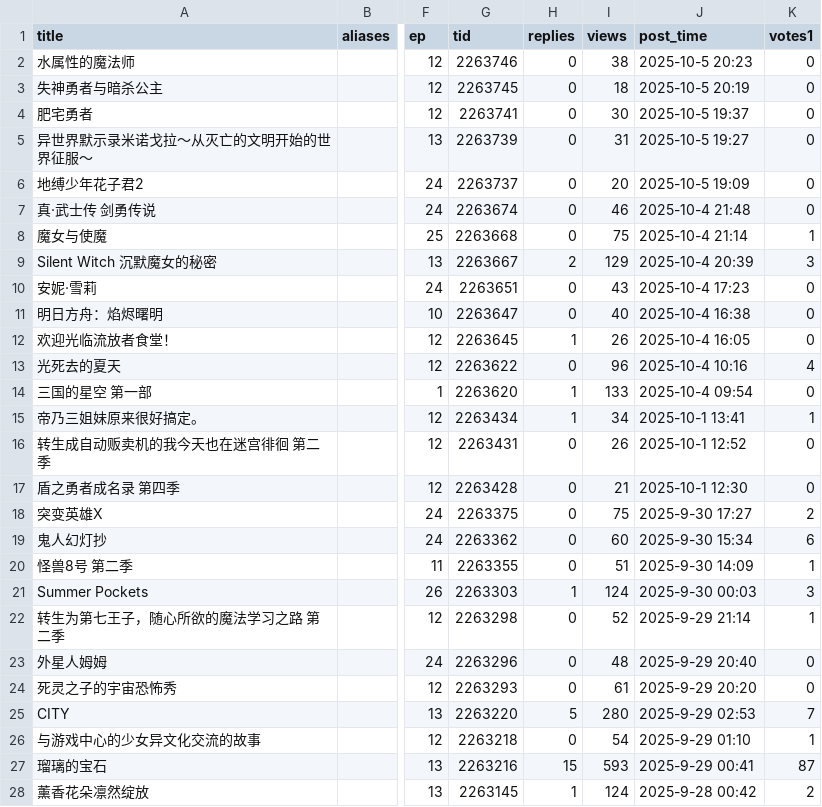
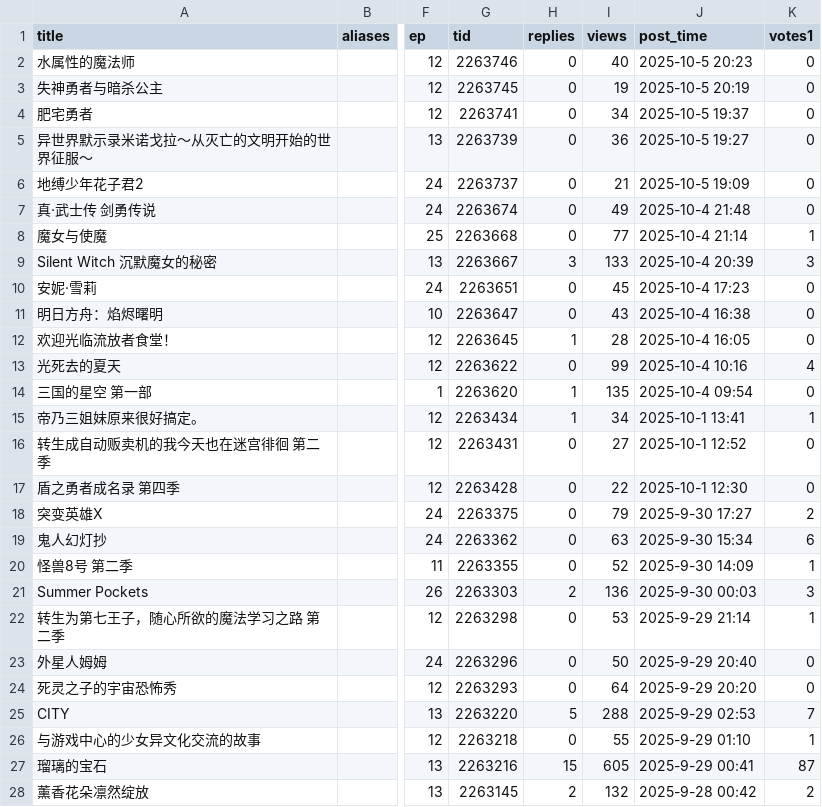
Before and after one commit to Destiny4073/s1vote, a CSV file: database.csv, drawn as a sheet; only a part is shown, gaps mark what is left out; the diff covers the shown part only; the diff names each change by its address in the sheet, - before the commit and + after, or states it on an @@ line.

```diff
--- a/database.csv
+++ b/database.csv
-I2 (views): 38
+I2 (views): 40
-I3 (views): 18
+I3 (views): 19
-I4 (views): 30
+I4 (views): 34
-I5 (views): 31
+I5 (views): 36
-I6 (views): 20
+I6 (views): 21
-I7 (views): 46
+I7 (views): 49
-I8 (views): 75
+I8 (views): 77
-H9 (replies): 2
+H9 (replies): 3
-I9 (views): 129
+I9 (views): 133
-I10 (views): 43
+I10 (views): 45
-I11 (views): 40
+I11 (views): 43
-I12 (views): 26
+I12 (views): 28
-I13 (views): 96
+I13 (views): 99
-I14 (views): 133
+I14 (views): 135
-I16 (views): 26
+I16 (views): 27
-I17 (views): 21
+I17 (views): 22
-I18 (views): 75
+I18 (views): 79
-I19 (views): 60
+I19 (views): 63
-I20 (views): 51
+I20 (views): 52
-H21 (replies): 1
+H21 (replies): 2
-I21 (views): 124
+I21 (views): 136
-I22 (views): 52
+I22 (views): 53
-I23 (views): 48
+I23 (views): 50
-I24 (views): 61
+I24 (views): 64
-I25 (views): 280
+I25 (views): 288
-I26 (views): 54
+I26 (views): 55
-I27 (views): 593
+I27 (views): 605
-H28 (replies): 1
+H28 (replies): 2
-I28 (views): 124
+I28 (views): 132
```
Also changed, not shown: 122 edited cells elsewhere in this file.
